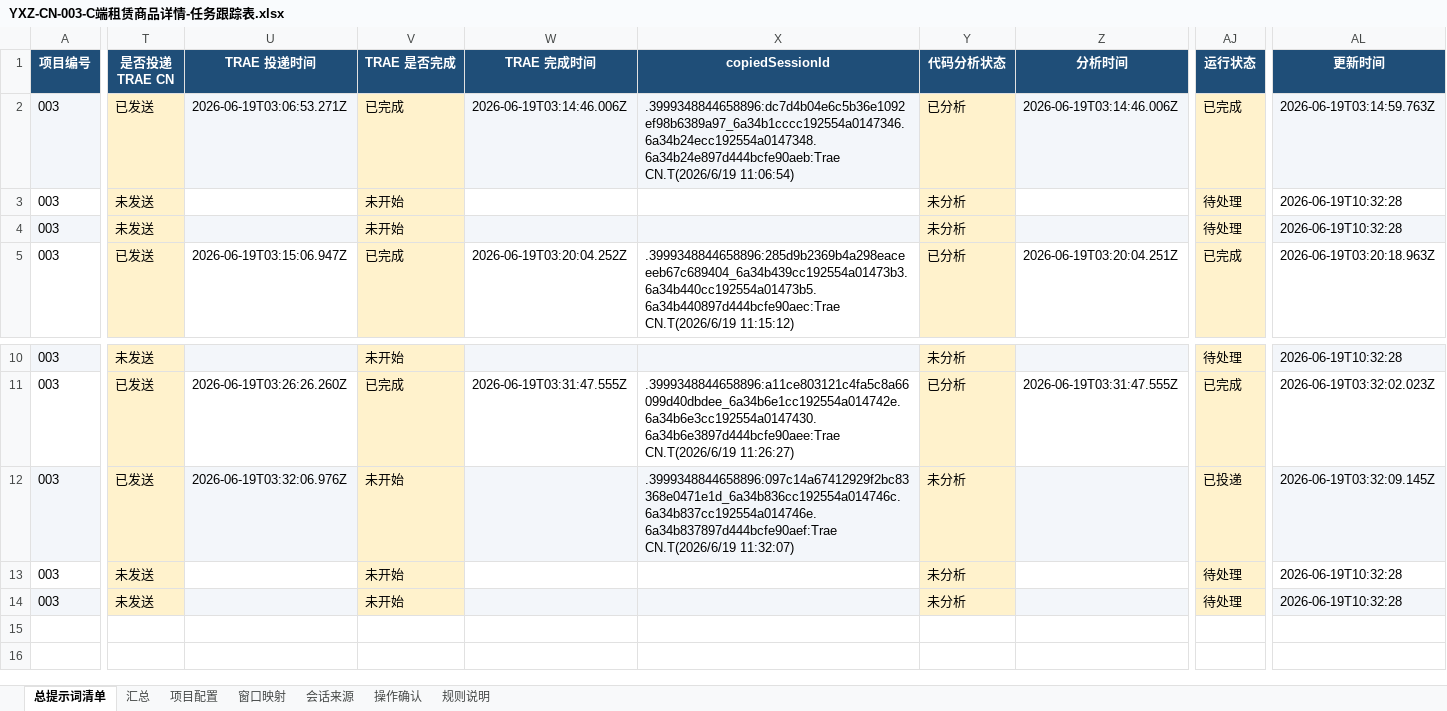
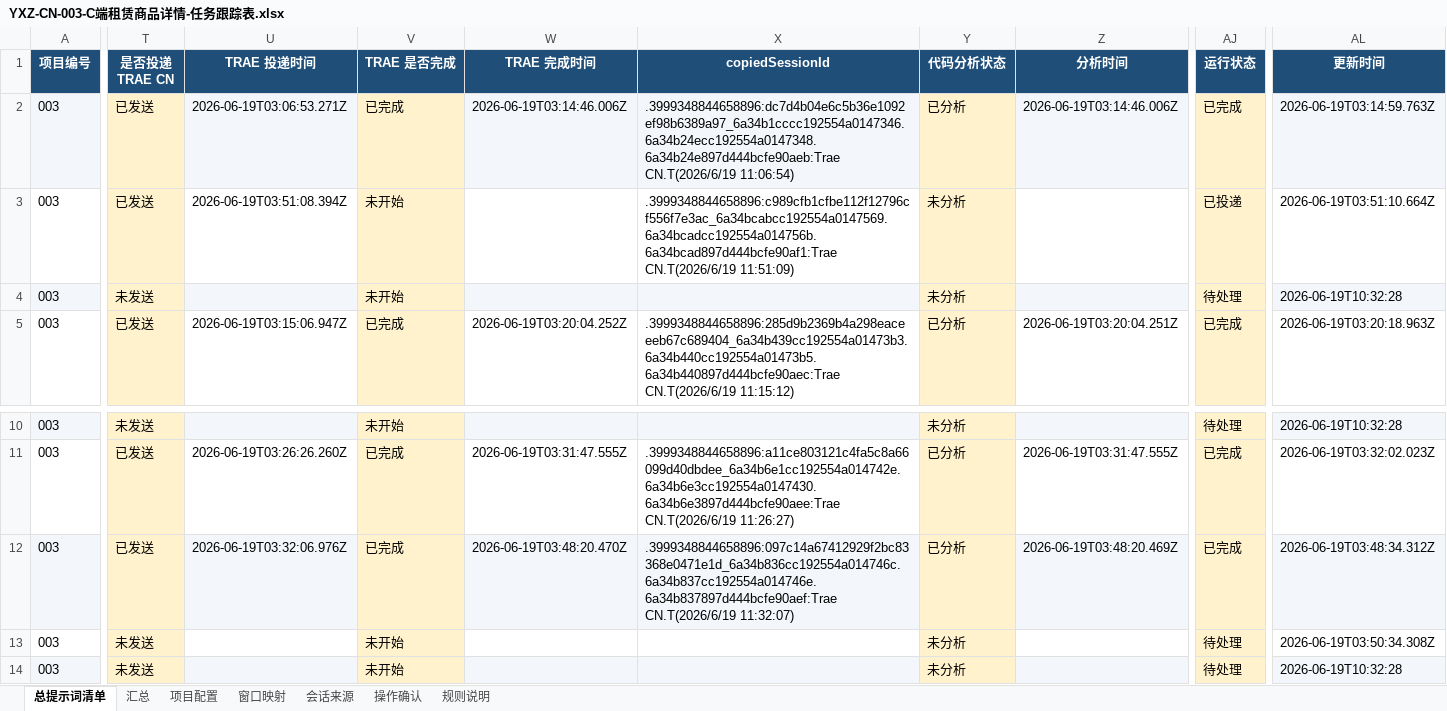
Before and after one commit to zhijie435/trae-yxz-003-c-rental-product-detail, an Excel workbook: YXZ-CN-003-C端租赁商品详情-任务跟踪表.xlsx, sheet 总提示词清单, drawn as a sheet; only a part is shown, gaps mark what is left out; values as stored, in another font and other column widths than the file's, no borders; the diff covers the shown part only; the diff names each change by its address in the sheet, - before the commit and + after, or states it on an @@ line.

Commit message:
.3999348844658896:c989cfb1cfbe112f12796cf556f7e3ac_6a34bcabcc192554a0147569.6a34bcadcc192554a014756b.6a34bcad897d444bcfe90af1:Trae CN.T(2026/6/19 11:51:09)

```diff
--- a/YXZ-CN-003-C端租赁商品详情-任务跟踪表.xlsx (sheet 总提示词清单)
+++ b/YXZ-CN-003-C端租赁商品详情-任务跟踪表.xlsx (sheet 总提示词清单)
-T3 (是否投递 TRAE CN): 未发送
+T3 (是否投递 TRAE CN): 已发送
-U3 (TRAE 投递时间): (empty)
+U3 (TRAE 投递时间): 2026-06-19T03:51:08.394Z
-X3 (copiedSessionId): (empty)
+X3 (copiedSessionId): .3999348844658896:c989cfb1cfbe112f12796cf556f7e3ac_6a34bcabcc192554a0147569.6a34bcadcc192554a014756b.6a34bcad897d444bcfe90af1:Trae CN.T(2026/6/19 11:51:09)
-AJ3 (运行状态): 待处理
+AJ3 (运行状态): 已投递
-AL3 (更新时间): 2026-06-19T10:32:28
+AL3 (更新时间): 2026-06-19T03:51:10.664Z
-V12 (TRAE 是否完成): 未开始
+V12 (TRAE 是否完成): 已完成
-W12 (TRAE 完成时间): (empty)
+W12 (TRAE 完成时间): 2026-06-19T03:48:20.470Z
-Y12 (代码分析状态): 未分析
+Y12 (代码分析状态): 已分析
-Z12 (分析时间): (empty)
+Z12 (分析时间): 2026-06-19T03:48:20.469Z
-AJ12 (运行状态): 已投递
+AJ12 (运行状态): 已完成
-AL12 (更新时间): 2026-06-19T03:32:09.145Z
+AL12 (更新时间): 2026-06-19T03:48:34.312Z
-AL13 (更新时间): 2026-06-19T10:32:28
+AL13 (更新时间): 2026-06-19T03:50:34.308Z
```
Also changed, not shown: 12 edited cells elsewhere in this sheet, 2 other files.
